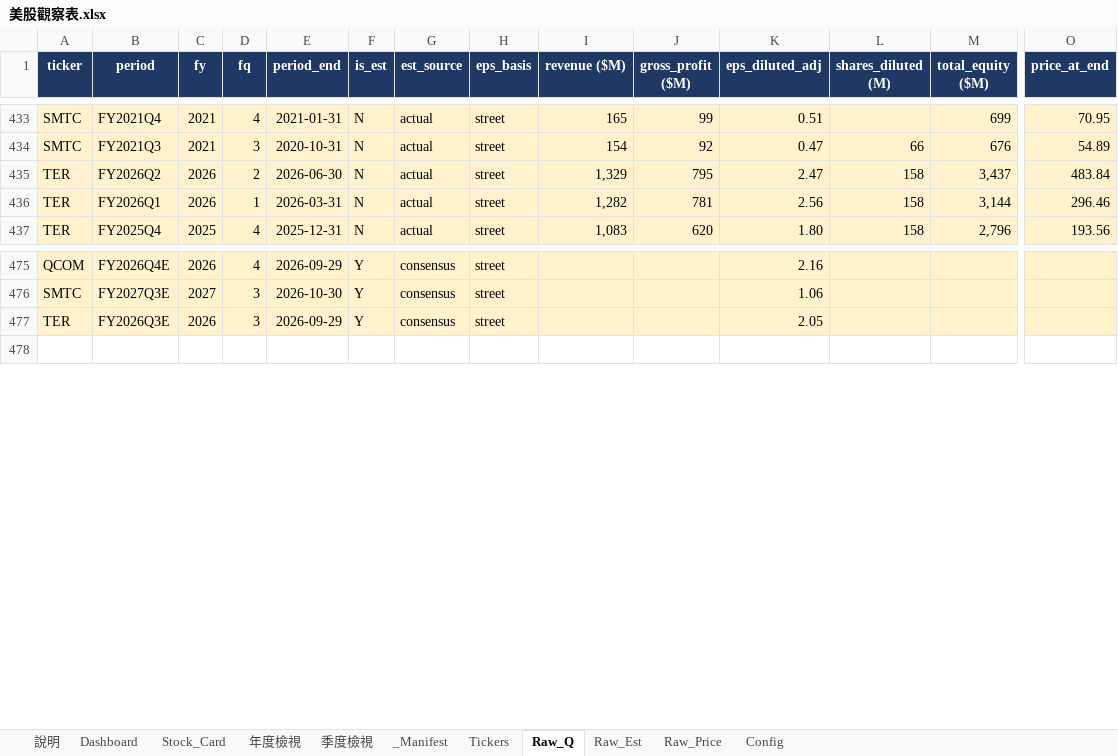
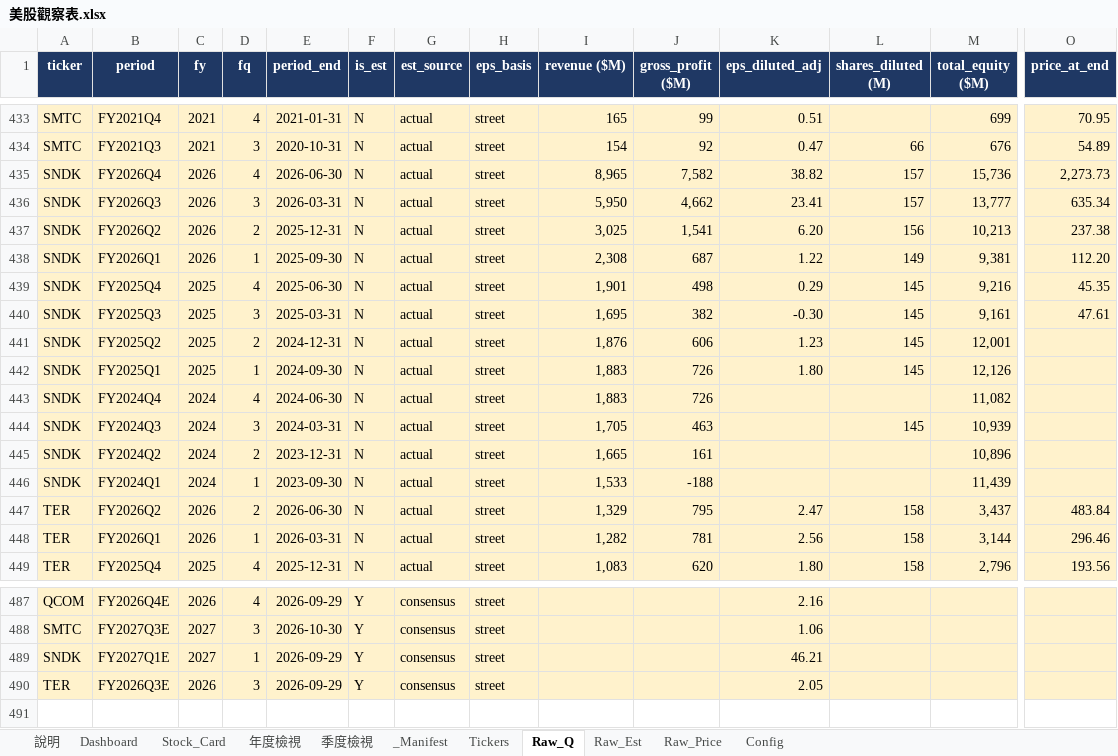
Before and after one commit to Kira11-ja/stocktracker, an Excel workbook: 美股觀察表.xlsx, sheet Raw_Q, drawn as a sheet; only a part is shown, gaps mark what is left out; values as stored, in another font and other column widths than the file's, no borders; charts and pictures not drawn; rows hold the shown columns only; the diff names each change by its address in the sheet, - before the commit and + after, or states it on an @@ line.

Commit message:
add: SNDK

```diff
--- a/美股觀察表.xlsx (sheet Raw_Q)
+++ b/美股觀察表.xlsx (sheet Raw_Q)
+row 435: SNDK | FY2026Q4 | 2026 | 4 | 2026-06-30 | N | actual | street | 8,965 | 7,582 | 38.82 | 157 | 15,736 | 2,273.73
+row 436: SNDK | FY2026Q3 | 2026 | 3 | 2026-03-31 | N | actual | street | 5,950 | 4,662 | 23.41 | 157 | 13,777 | 635.34
+row 437: SNDK | FY2026Q2 | 2026 | 2 | 2025-12-31 | N | actual | street | 3,025 | 1,541 | 6.20 | 156 | 10,213 | 237.38
+row 438: SNDK | FY2026Q1 | 2026 | 1 | 2025-09-30 | N | actual | street | 2,308 | 687 | 1.22 | 149 | 9,381 | 112.20
+row 439: SNDK | FY2025Q4 | 2025 | 4 | 2025-06-30 | N | actual | street | 1,901 | 498 | 0.29 | 145 | 9,216 | 45.35
+row 440: SNDK | FY2025Q3 | 2025 | 3 | 2025-03-31 | N | actual | street | 1,695 | 382 | -0.30 | 145 | 9,161 | 47.61
+row 441: SNDK | FY2025Q2 | 2025 | 2 | 2024-12-31 | N | actual | street | 1,876 | 606 | 1.23 | 145 | 12,001
+row 442: SNDK | FY2025Q1 | 2025 | 1 | 2024-09-30 | N | actual | street | 1,883 | 726 | 1.80 | 145 | 12,126
+row 443: SNDK | FY2024Q4 | 2024 | 4 | 2024-06-30 | N | actual | street | 1,883 | 726 |  |  | 11,082
+row 444: SNDK | FY2024Q3 | 2024 | 3 | 2024-03-31 | N | actual | street | 1,705 | 463 |  | 145 | 10,939
+row 445: SNDK | FY2024Q2 | 2024 | 2 | 2023-12-31 | N | actual | street | 1,665 | 161 |  |  | 10,896
+row 446: SNDK | FY2024Q1 | 2024 | 1 | 2023-09-30 | N | actual | street | 1,533 | -188 |  |  | 11,439
+row 489: SNDK | FY2027Q1E | 2027 | 1 | 2026-09-29 | Y | consensus | street |  |  | 46.21
```
Also changed, not shown: sheet Dashboard, sheet Raw_Price, sheet _Manifest, sheet Raw_Est, sheet Stock_Card, sheet 年度檢視, 1 more sheet, 8 other files.
